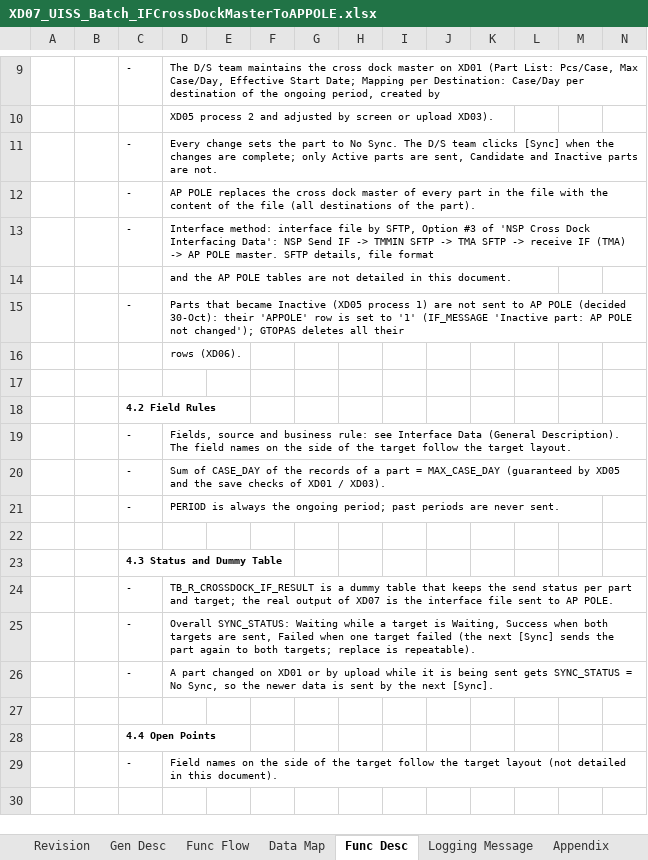
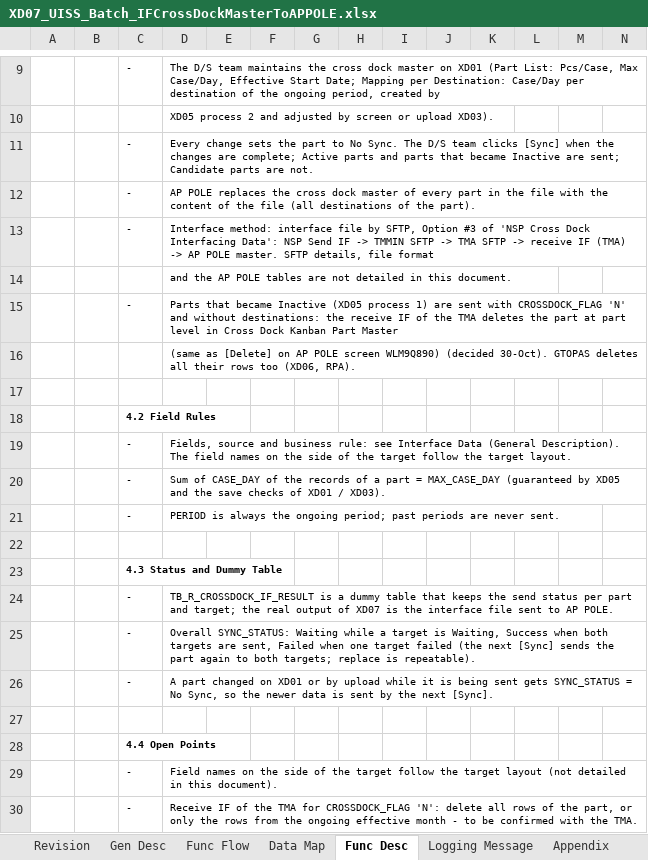
Before and after one commit to ivanrayhannn/crossdockpoc, an Excel workbook: deliverables/function_list_v2/uiss/XD07_UISS_Batch_IFCrossDockMasterToAPPOLE.xlsx, sheet Func Desc, drawn as a sheet; only a part is shown, gaps mark what is left out; values as stored, in another font and other column widths than the file's, no borders; rows hold the shown columns only; the diff names each change by its address in the sheet, - before the commit and + after, or states it on an @@ line.

```diff
--- a/deliverables/function_list_v2/uiss/XD07_UISS_Batch_IFCrossDockMasterToAPPOLE.xlsx (sheet Func Desc)
+++ b/deliverables/function_list_v2/uiss/XD07_UISS_Batch_IFCrossDockMasterToAPPOLE.xlsx (sheet Func Desc)
-D11: …are complete; only Active parts are sent, Candidate and Inactive parts are…
+D11: …are complete; Active parts and parts that became Inactive are sent; Candidate parts are…
-D15: …1) are not sent to AP POLE (decided 30-Oct): their 'APPOLE' row is set to '1' (IF_MESSAGE 'Inactive part: AP POLE not changed'); GTOPAS deletes all their
+D15: …1) are sent with CROSSDOCK_FLAG 'N' and without destinations: the receive IF of the TMA deletes the part at part level in Cross Dock Kanban Part Master
-D16: rows (XD06).
+D16: (same as [Delete] on AP POLE screen WLM9Q890) (decided 30-Oct). GTOPAS deletes all their rows too (XD06, RPA).
+row 30:  |  | - | Receive IF of the TMA for CROSSDOCK_FLAG 'N': delete all rows of the part, or only the rows from the ongoing effective month - to be confirmed with the TMA.
```
Also changed, not shown: sheet Gen Desc, sheet Func Flow, sheet Data Map, charts or pictures, deliverables/function_list_v2/uiss/XD05_UISS_Batch_DADVolumeCalculation.xlsx, deliverables/function_list_v2/uiss/XD06_UISS_Batch_IFCrossDockMasterToGTOPAS.xlsx, 11 other files.
